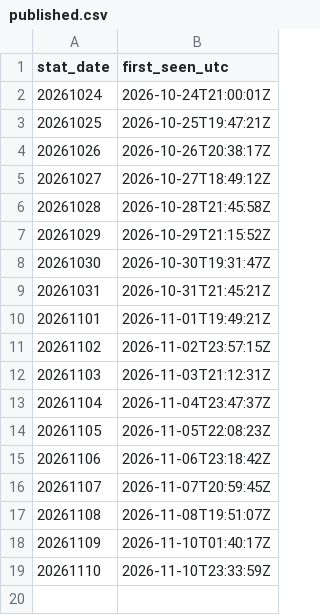
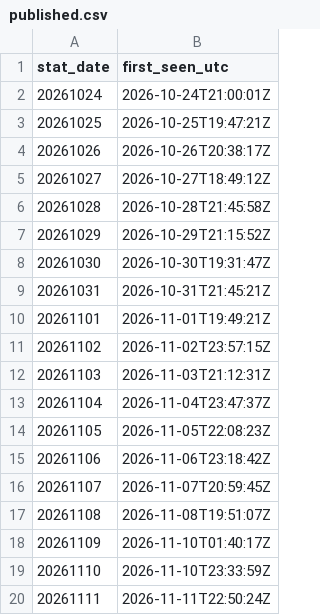
Before and after one commit to nicothomas02/DeepARAM, a CSV file: data/cn/history/published.csv, drawn as a sheet; the diff names each change by its address in the sheet, - before the commit and + after, or states it on an @@ line.

```diff
--- a/data/cn/history/published.csv
+++ b/data/cn/history/published.csv
+row 20: 20261111 | 2026-11-11T22:50:24Z
```
Also changed, not shown: data/cn/augments.csv, data/cn/champions.csv, 13 other files.
